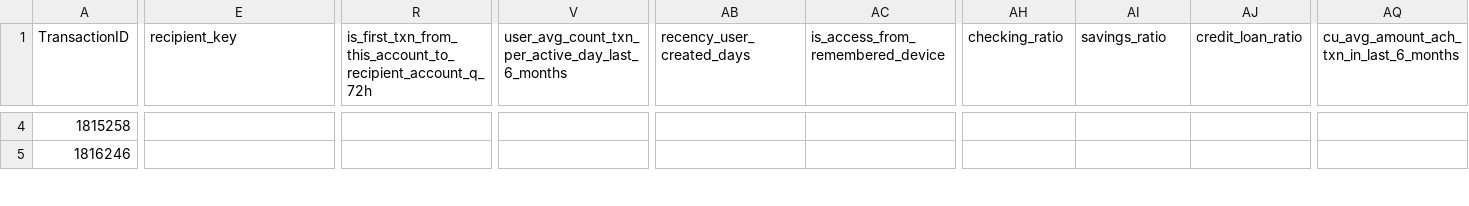
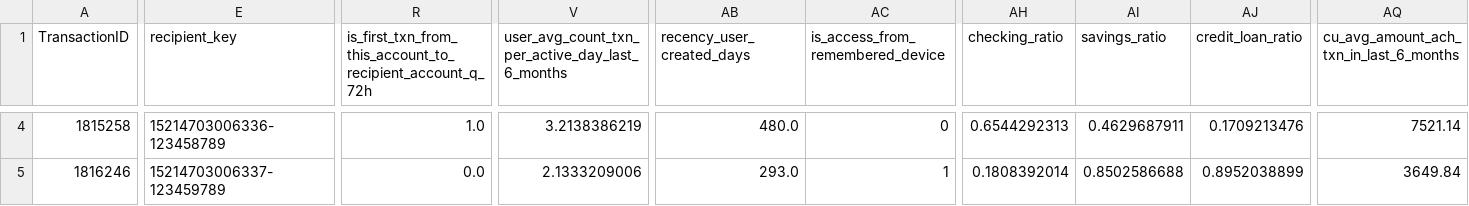
Before and after one commit to lbetancourth-dev-blossom/safe_txns_sim_endpoint, a CSV file: data/test_scenarios.csv, drawn as a sheet; only a part is shown, gaps mark what is left out; the diff covers the shown part only; the diff names each change by its address in the sheet, - before the commit and + after, or states it on an @@ line.

Commit message:
data: populate all 61 columns of test_scenarios.csv with typed values
Fill remaining 20 fields with synthetic values of appropriate types:
- recipient_key (string): generated account IDs
- is_first_txn_from_this_account_to_recipient_account_q_72h (float): 0.0/1.0
- user_avg_count_txn_per_active_day_last_6_months (float): 0.5-5.0
- recency_user_created_days (float): days 0-3650
- is_access_from_remembered_device (int): 0/1
- checking_ratio, savings_ratio, credit_loan_ratio (float): 0.0-1.0
- cu_avg_amount_ach_txn_in_last_6_months (float): 100-10000
- num_recipients_batch (null): keep empty per example
- amount_share_in_batch (float): 0.0-1.0
- count_failed_actions_in_current_session (int): 0-2
- count_txn_to_recipient_account_in_last_week (int): 0-10
- count_all_txn_after_recipient_account_creation (float): 0-100
- is_any_auth_session (float): 0.0/1.0
- days_since_phone_update (float): 0-365 days
- days_since_email_update (null): keep empty per example
- ach_amount_share_6m (float): 0.0-1.0
- is_personal_user_phone_primary_updated_last_week (int): 0/1
- is_personal_user_email_primary_updated_last_week (int): 0/1

Result: 61/61 columns × 5 SAFE transactions, fully populated and ready for endpoint
Null values: 10 (num_recipients_batch, days_since_email_update per example)

Refs: DATA-1264

```diff
--- a/data/test_scenarios.csv
+++ b/data/test_scenarios.csv
-E4 (recipient_key): (empty)
+E4 (recipient_key): 15214703006336-123458789
-R4: (empty)
+R4: 1.0
-V4: (empty)
+V4: 3.2138386219
-AB4 (recency_user_created_days): (empty)
+AB4 (recency_user_created_days): 480.0
-AC4 (is_access_from_remembered_device): (empty)
+AC4 (is_access_from_remembered_device): 0
-AH4 (checking_ratio): (empty)
+AH4 (checking_ratio): 0.6544292313
-AI4 (savings_ratio): (empty)
+AI4 (savings_ratio): 0.4629687911
-AJ4 (credit_loan_ratio): (empty)
+AJ4 (credit_loan_ratio): 0.1709213476
-AQ4: (empty)
+AQ4: 7521.14
-E5 (recipient_key): (empty)
+E5 (recipient_key): 15214703006337-123459789
-R5: (empty)
+R5: 0.0
-V5: (empty)
+V5: 2.1333209006
-AB5 (recency_user_created_days): (empty)
+AB5 (recency_user_created_days): 293.0
-AC5 (is_access_from_remembered_device): (empty)
+AC5 (is_access_from_remembered_device): 1
-AH5 (checking_ratio): (empty)
+AH5 (checking_ratio): 0.1808392014
-AI5 (savings_ratio): (empty)
+AI5 (savings_ratio): 0.8502586688
-AJ5 (credit_loan_ratio): (empty)
+AJ5 (credit_loan_ratio): 0.8952038899
-AQ5: (empty)
+AQ5: 3649.84
```
Also changed, not shown: 91 edited cells elsewhere in this file.
